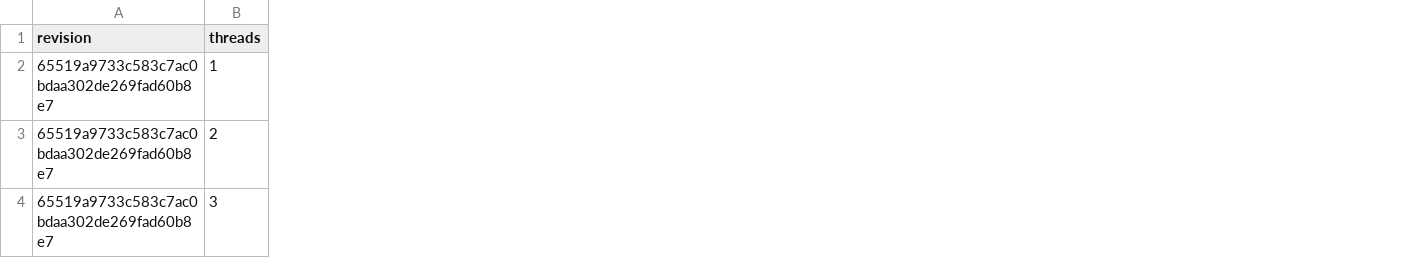
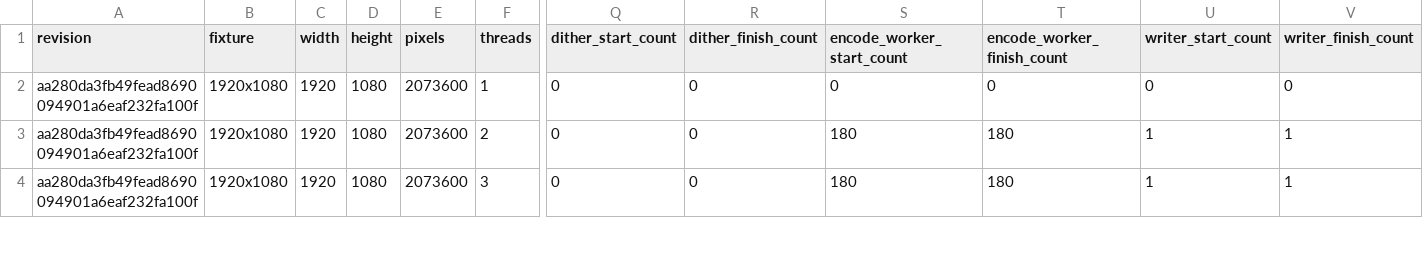
Before and after one commit to saitoha/libsixel, a CSV file: docs/threading/measurements/thread-budget.csv, drawn as a sheet; only a part is shown, gaps mark what is left out; the diff covers the shown part only; the diff names each change by its address in the sheet, - before the commit and + after, or states it on an @@ line.

Commit message:
docs: add encoder thread scaling

```diff
--- a/docs/threading/measurements/thread-budget.csv
+++ b/docs/threading/measurements/thread-budget.csv
+column B (fixture), rows 2-4: all 1920x1080
+column C (width), rows 2-4: all 1920
+column D (height), rows 2-4: all 1080
+column E (pixels), rows 2-4: all 2073600
+column Q (dither_start_count), rows 2-4: all 0
+column R (dither_finish_count), rows 2-4: all 0
+column S (encode_worker_start_count), rows 2-4: 0 | 180 | 180
+column T (encode_worker_finish_count), rows 2-4: 0 | 180 | 180
+column U (writer_start_count), rows 2-4: 0 | 1 | 1
+column V (writer_finish_count), rows 2-4: 0 | 1 | 1
-A2:A4 (revision): 65519a9733c583c7ac0bdaa302de269fad60b8e7
+A2:A4 (revision): aa280da3fb49fead8690094901a6eaf232fa100f
```
Also changed, not shown: 4 added columns and 33 edited cells elsewhere in this file, docs/threading/measurements/decoder-size-comparison.csv, docs/threading/measurements/decoder-thread-scaling.csv, 19 other files.
